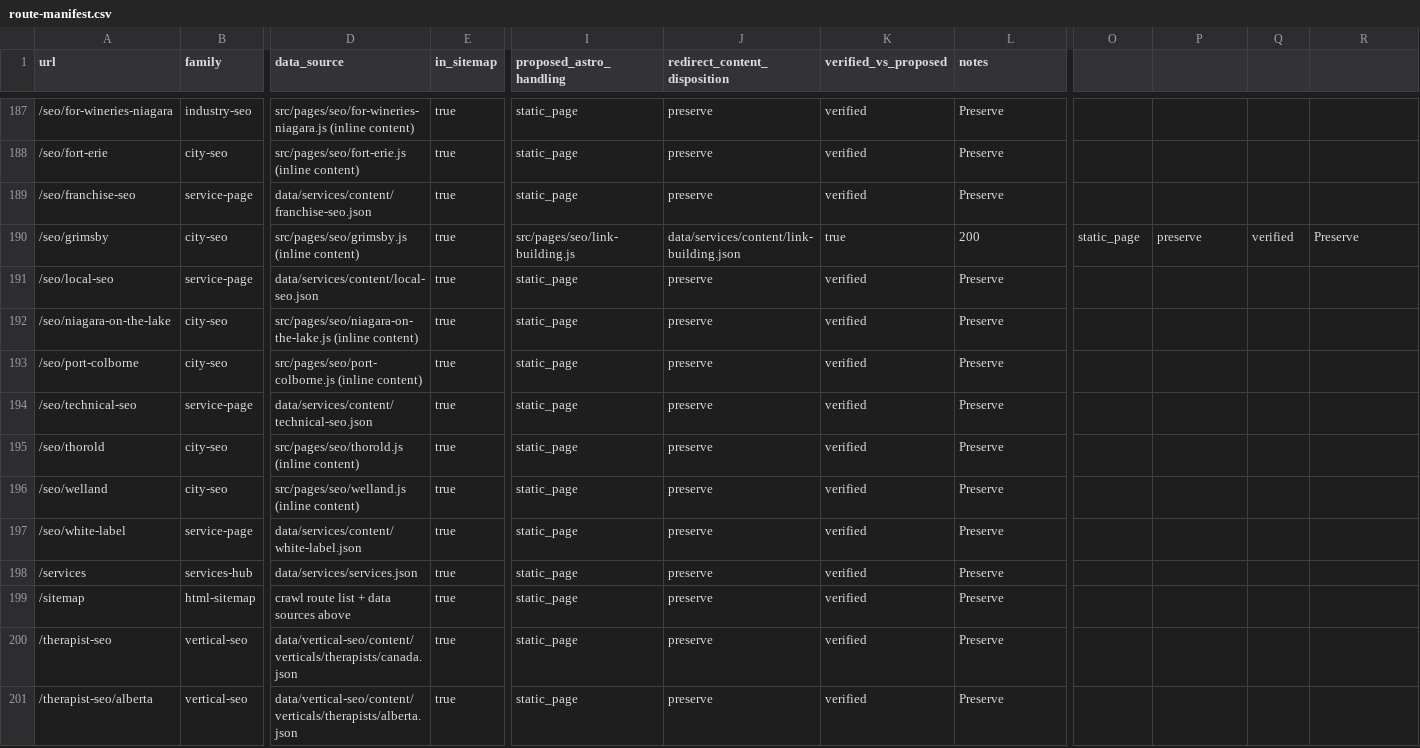
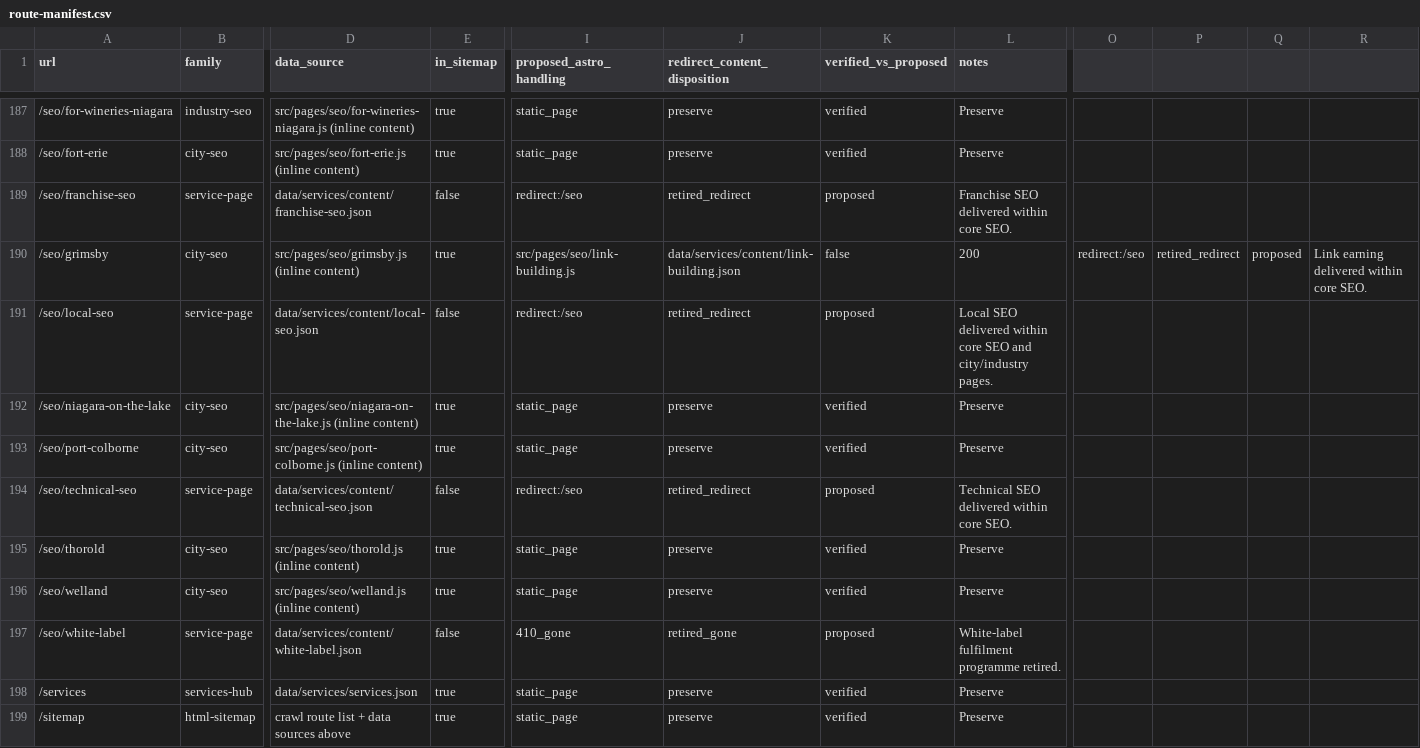
Before and after one commit to jd-fillmore/infused-agency, a CSV file: docs/astro-rebuild/route-manifest.csv, drawn as a sheet; only a part is shown, gaps mark what is left out; the shorter side is filled out with more unchanged rows; the diff covers the shown part only; the diff names each change by its address in the sheet, - before the commit and + after, or states it on an @@ line.

```diff
--- a/docs/astro-rebuild/route-manifest.csv
+++ b/docs/astro-rebuild/route-manifest.csv
-E189 (in_sitemap): true
+E189 (in_sitemap): false
-I189 (proposed_astro_handling): static_page
+I189 (proposed_astro_handling): redirect:/seo
-J189 (redirect_content_disposition): preserve
+J189 (redirect_content_disposition): retired_redirect
-K189 (verified_vs_proposed): verified
+K189 (verified_vs_proposed): proposed
-L189 (notes): Preserve
+L189 (notes): Franchise SEO delivered within core SEO.
-K190 (verified_vs_proposed): true
+K190 (verified_vs_proposed): false
-O190: static_page
+O190: redirect:/seo
-P190: preserve
+P190: retired_redirect
-Q190: verified
+Q190: proposed
-R190: Preserve
+R190: Link earning delivered within core SEO.
-E191 (in_sitemap): true
+E191 (in_sitemap): false
-I191 (proposed_astro_handling): static_page
+I191 (proposed_astro_handling): redirect:/seo
-J191 (redirect_content_disposition): preserve
+J191 (redirect_content_disposition): retired_redirect
-K191 (verified_vs_proposed): verified
+K191 (verified_vs_proposed): proposed
-L191 (notes): Preserve
+L191 (notes): Local SEO delivered within core SEO and city/industry pages.
-E194 (in_sitemap): true
+E194 (in_sitemap): false
-I194 (proposed_astro_handling): static_page
+I194 (proposed_astro_handling): redirect:/seo
-J194 (redirect_content_disposition): preserve
+J194 (redirect_content_disposition): retired_redirect
-K194 (verified_vs_proposed): verified
+K194 (verified_vs_proposed): proposed
-L194 (notes): Preserve
+L194 (notes): Technical SEO delivered within core SEO.
-E197 (in_sitemap): true
+E197 (in_sitemap): false
-I197 (proposed_astro_handling): static_page
+I197 (proposed_astro_handling): 410_gone
-J197 (redirect_content_disposition): preserve
+J197 (redirect_content_disposition): retired_gone
-K197 (verified_vs_proposed): verified
+K197 (verified_vs_proposed): proposed
-L197 (notes): Preserve
+L197 (notes): White-label fulfilment programme retired.
```
Also changed, not shown: 55 edited cells elsewhere in this file, 10 other files.
